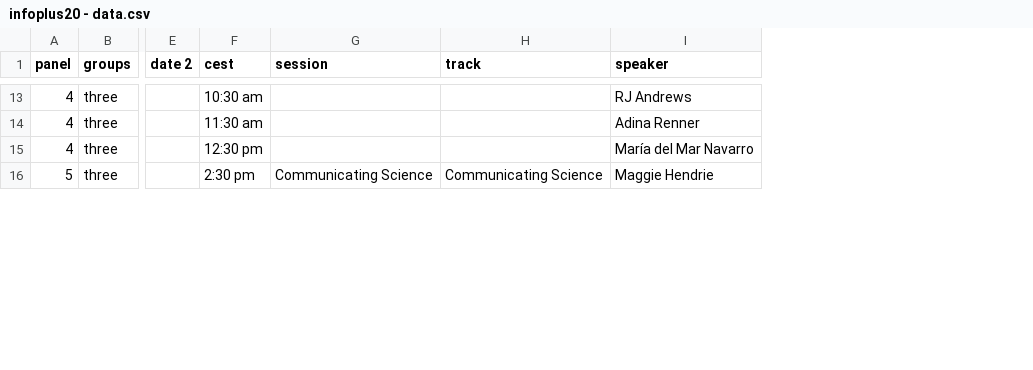
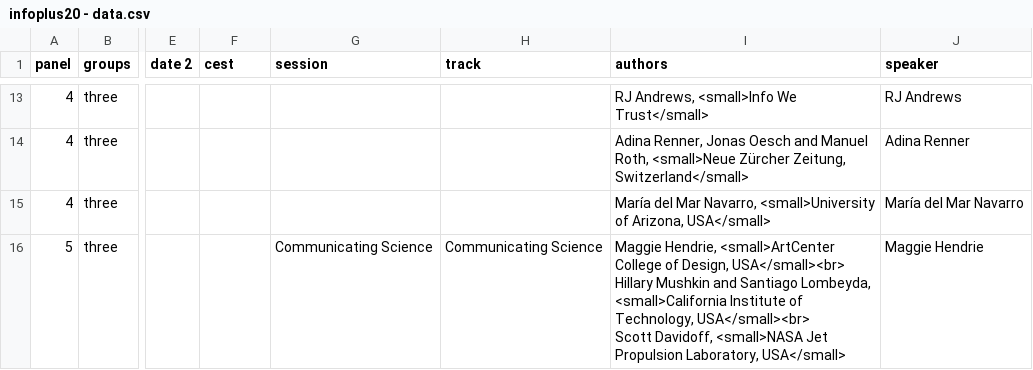
Before and after one commit to bea92/infoplus-2020, a CSV file: infoplus20 - data.csv, drawn as a sheet; only a part is shown, gaps mark what is left out; ↵ is a line break in a cell; the diff covers the shown part only; the diff names each change by its address in the sheet, - before the commit and + after, or states it on an @@ line.

```diff
--- a/infoplus20 - data.csv
+++ b/infoplus20 - data.csv
+column I (authors), rows 13-16: RJ Andrews, <small>Info We Trust</small> | Adina Renner, Jonas Oesch and Manuel Roth, <small>Neue Zürcher Zeitung, Switzerland</small> | María del Mar Navarro, <small>University of Arizona, USA</small> | Maggie Hendrie, <small>ArtCenter College of Design, USA</small><br> ↵ Hillary Mushkin and Santiago Lombeyda, <small>California Institute of Technology, USA</small><br> ↵ Scott Davidoff, <small>NASA Jet Propulsion Laboratory, USA</small>
-F13 (cest): 10:30 am
+F13 (cest): (empty)
-F14 (cest): 11:30 am
+F14 (cest): (empty)
-F15 (cest): 12:30 pm
+F15 (cest): (empty)
-F16 (cest): 2:30 pm
+F16 (cest): (empty)
```
Also changed, not shown: 3 added rows, 3 removed rows and 81 edited cells elsewhere in this file, 2 other files.
